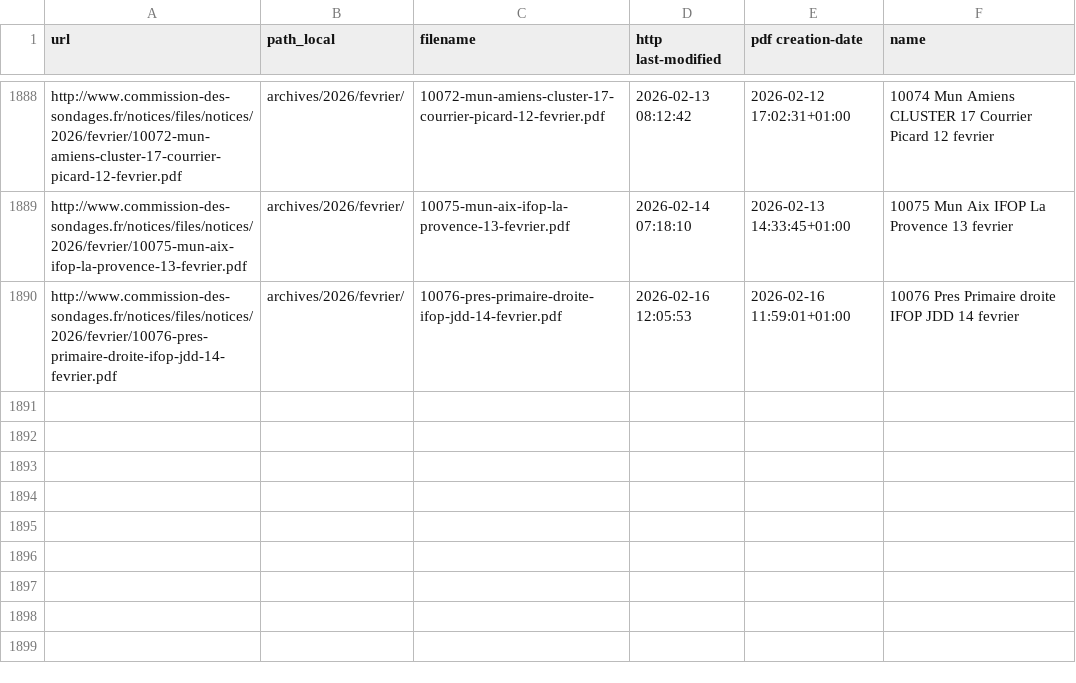
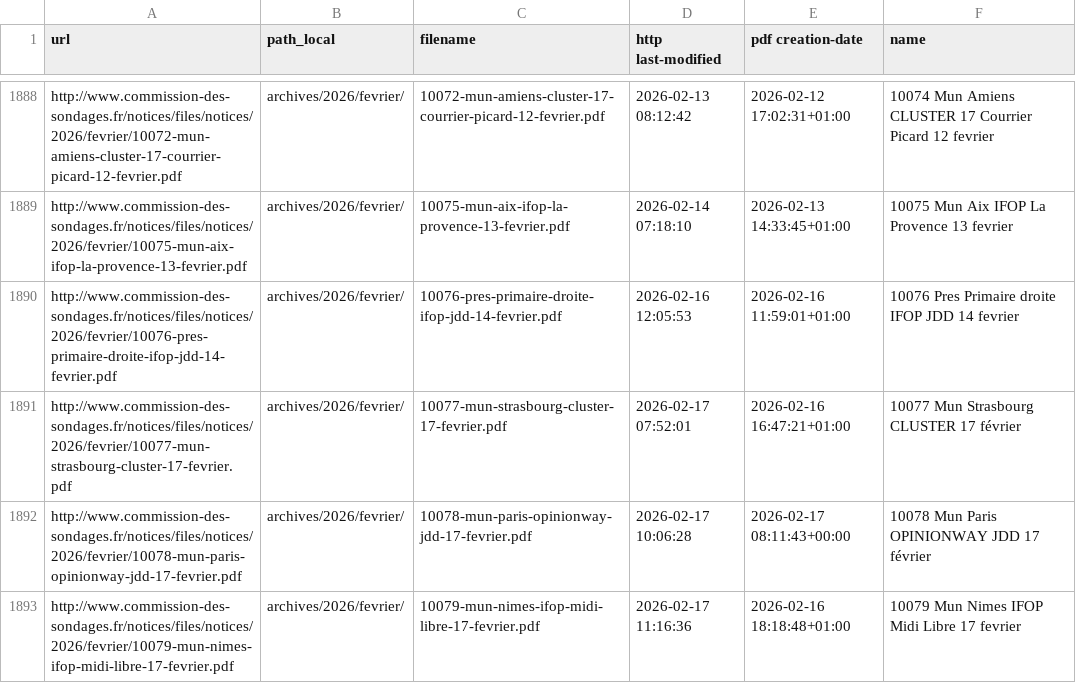
Before and after one commit to MieuxVoter/sondages-commission-index, a CSV file: files.csv, drawn as a sheet; only a part is shown, gaps mark what is left out; the diff names each change by its address in the sheet, - before the commit and + after, or states it on an @@ line.

```diff
--- a/files.csv
+++ b/files.csv
+row 1891: http://www.commission-des-sondages.fr/notices/files/notices/2026/fevrier/10077-mun-strasbourg-cluster-17-fevrier.pdf | archives/2026/fevrier/ | 10077-mun-strasbourg-cluster-17-fevrier.pdf | 2026-02-17 07:52:01 | 2026-02-16 16:47:21+01:00 | 10077 Mun Strasbourg CLUSTER 17 février
+row 1892: http://www.commission-des-sondages.fr/notices/files/notices/2026/fevrier/10078-mun-paris-opinionway-jdd-17-fevrier.pdf | archives/2026/fevrier/ | 10078-mun-paris-opinionway-jdd-17-fevrier.pdf | 2026-02-17 10:06:28 | 2026-02-17 08:11:43+00:00 | 10078 Mun Paris OPINIONWAY JDD 17 février
+row 1893: http://www.commission-des-sondages.fr/notices/files/notices/2026/fevrier/10079-mun-nimes-ifop-midi-libre-17-fevrier.pdf | archives/2026/fevrier/ | 10079-mun-nimes-ifop-midi-libre-17-fevrier.pdf | 2026-02-17 11:16:36 | 2026-02-16 18:18:48+01:00 | 10079 Mun Nimes IFOP Midi Libre 17 fevrier
```
Also changed, not shown: base.csv, notices_catalog.csv, 3 other files.
